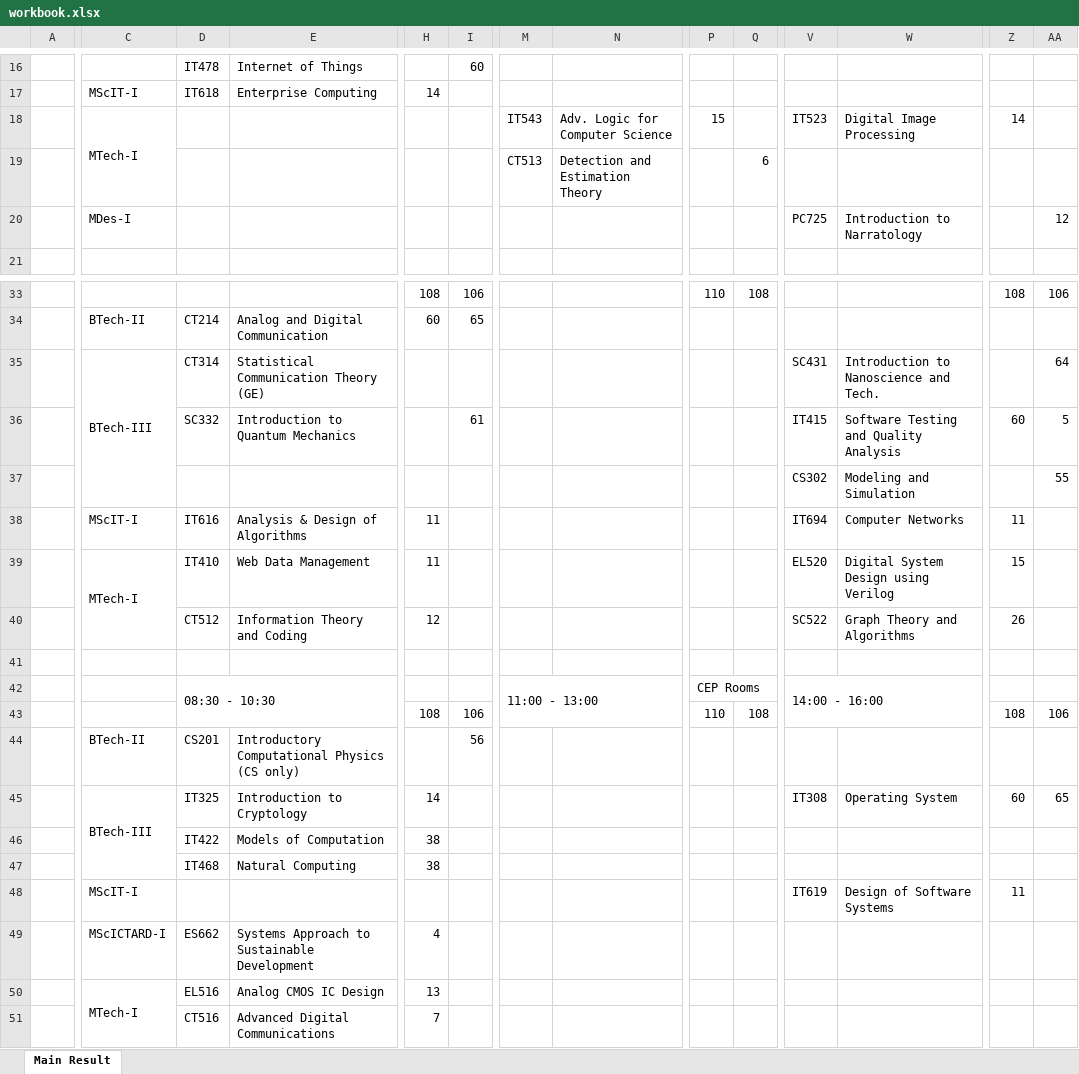
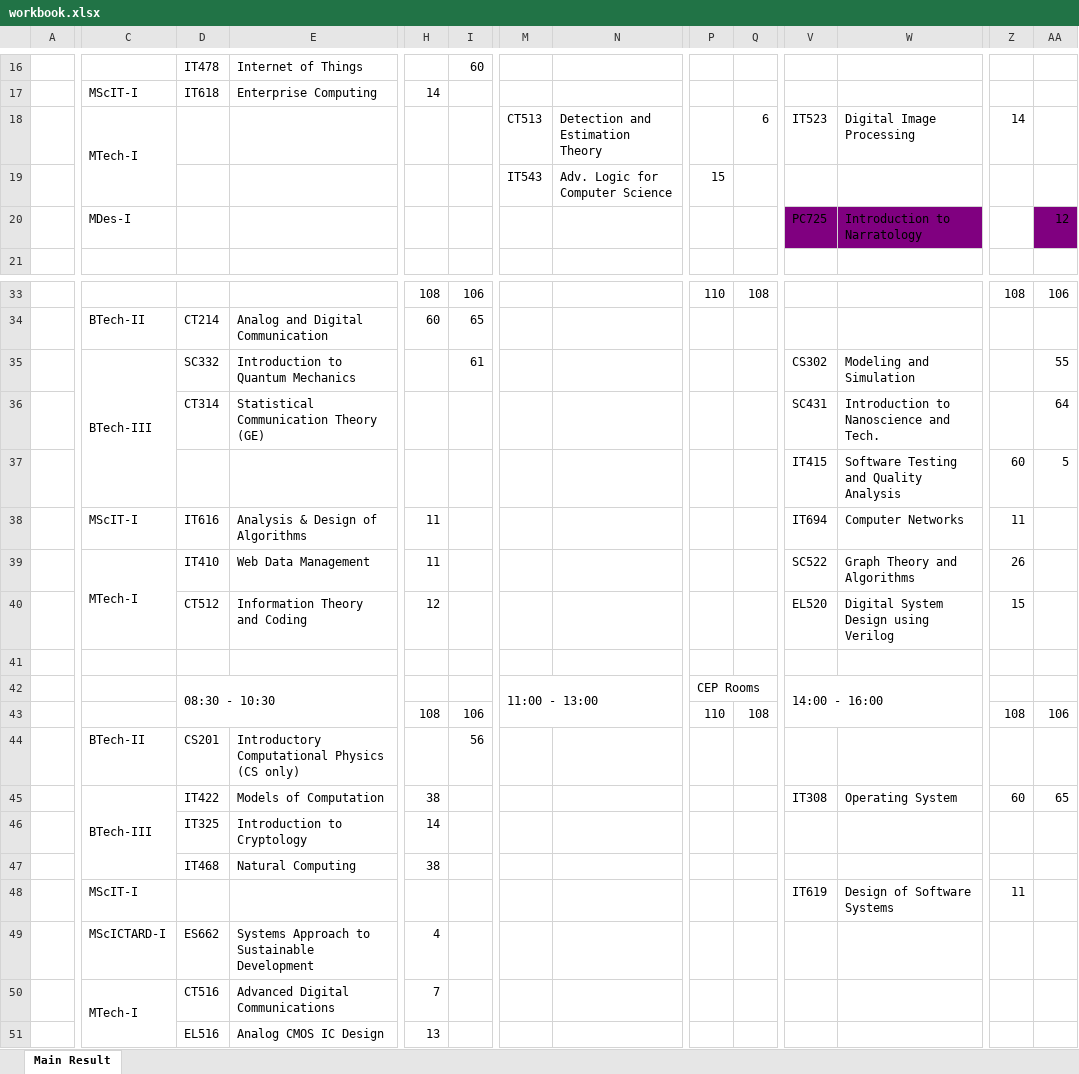
Before and after one commit to abhilashmandaliya/Exam_TimeTable_Scheduler_bySlots_Web_Project, an Excel workbook: workbook.xlsx, sheet Main Result, drawn as a sheet; only a part is shown, gaps mark what is left out; values as stored, in another font and other column widths than the file's, no borders; removed rows and columns are numbered as before the commit, all else as after; rows hold the shown columns only; the diff covers the shown part only; the diff names each change by its address in the sheet, - before the commit and + after, or states it on an @@ line.

Commit message:
ui and excel update

```diff
--- a/workbook.xlsx (sheet Main Result)
+++ b/workbook.xlsx (sheet Main Result)
-M18: IT543
+M18: CT513
-N18: Adv. Logic for Computer Science
+N18: Detection and Estimation Theory
-P18: 15
+P18: (empty)
-Q18: (empty)
+Q18: 6
-row 19:  |  |  |  |  |  | CT513 | Detection and Estimation Theory |  | 6
+row 19:  |  |  |  |  |  | IT543 | Adv. Logic for Computer Science | 15
-V20:W20 fill: none
+V20:W20 fill: #800080
-AA20 fill: none
+AA20 fill: #800080
+row 35:  | BTech-III | SC332 | Introduction to Quantum Mechanics |  | 61 |  |  |  |  | CS302 | Modeling and Simulation |  | 55
-C36: BTech-III
+C36: (empty)
-C35:C37 merged
-D37: SC332
+D37: (empty)
-E37: Introduction to Quantum Mechanics
+E37: (empty)
-I37: 61
+I37: (empty)
-row 37:  |  |  |  |  |  |  |  |  |  | CS302 | Modeling and Simulation |  | 55
-V39: EL520
+V39: SC522
-W39: Digital System Design using Verilog
+W39: Graph Theory and Algorithms
-Z39: 15
+Z39: 26
-V40: SC522
+V40: EL520
-W40: Graph Theory and Algorithms
+W40: Digital System Design using Verilog
-Z40: 26
+Z40: 15
-D45: IT325
+D45: IT422
-E45: Introduction to Cryptology
+E45: Models of Computation
-H45: 14
+H45: 38
-row 46:  |  | IT422 | Models of Computation | 38
+row 46:  |  | IT325 | Introduction to Cryptology | 14
-row 50:  | MTech-I | EL516 | Analog CMOS IC Design | 13
-C50: (empty)
+C50: MTech-I
+C50:C51 merged
+row 51:  |  | EL516 | Analog CMOS IC Design | 13
```
Also changed, not shown: 1 added row, 1 removed row and 4 edited cells elsewhere in this sheet, 3 other files.
